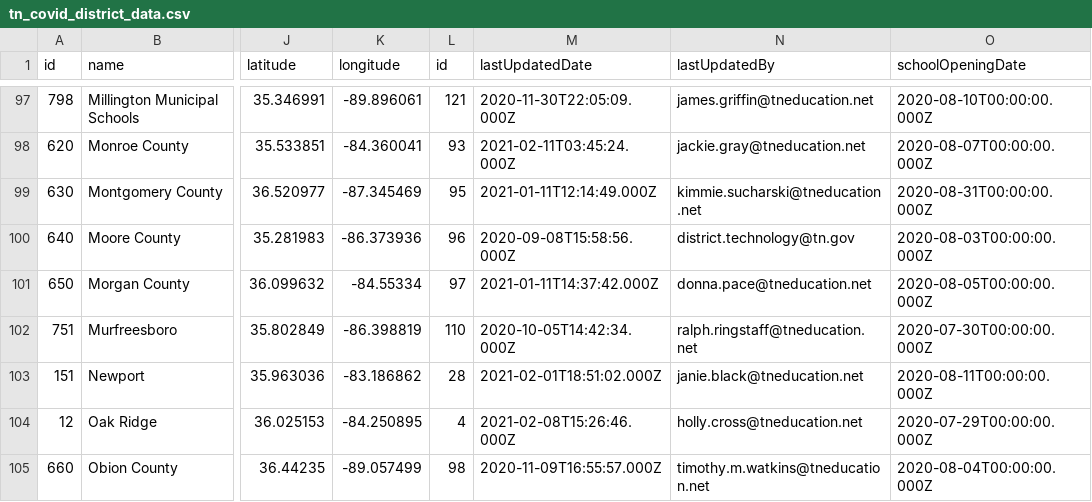
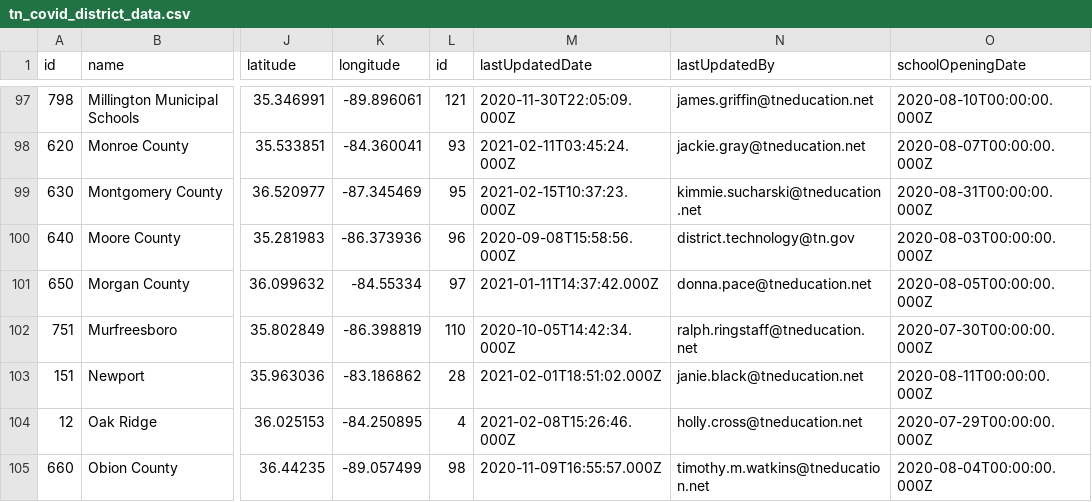
Before and after one commit to Chalkbeat/tn-covid-data, a CSV file: tn_covid_district_data.csv, drawn as a sheet; only a part is shown, gaps mark what is left out; the diff names each change by its address in the sheet, - before the commit and + after, or states it on an @@ line.

```diff
--- a/tn_covid_district_data.csv
+++ b/tn_covid_district_data.csv
-M99 (lastUpdatedDate): 2021-01-11T12:14:49.000Z
+M99 (lastUpdatedDate): 2021-02-15T10:37:23.000Z
```
